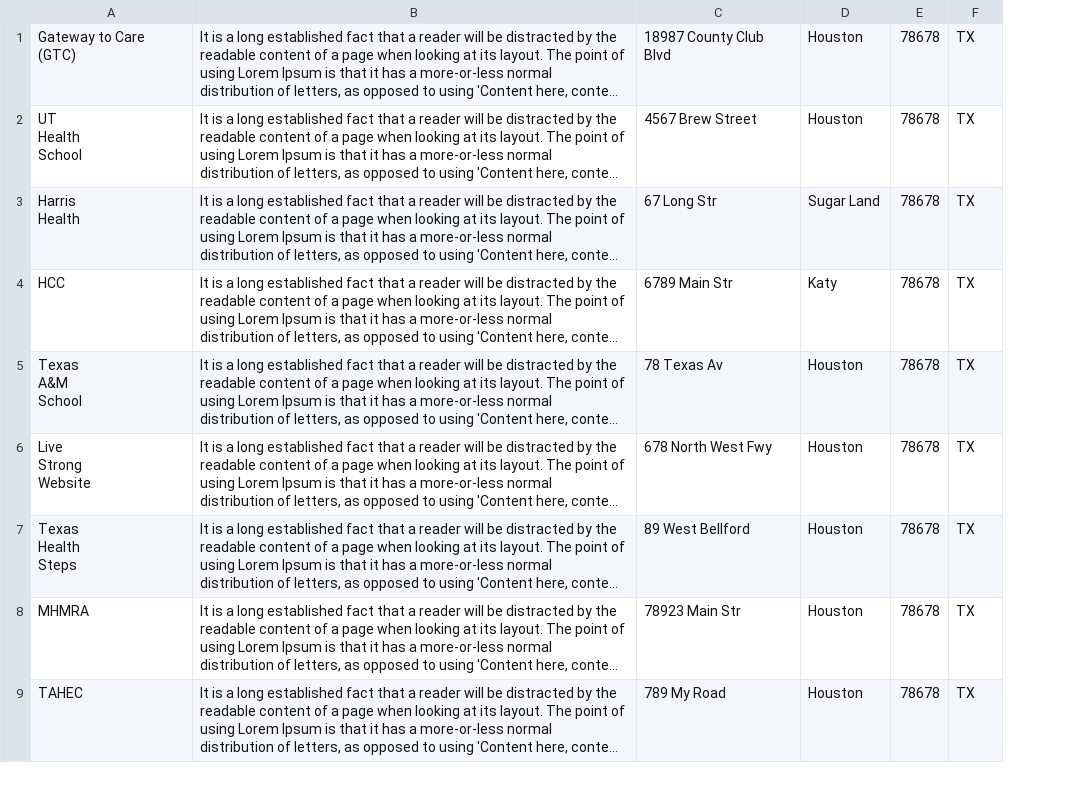
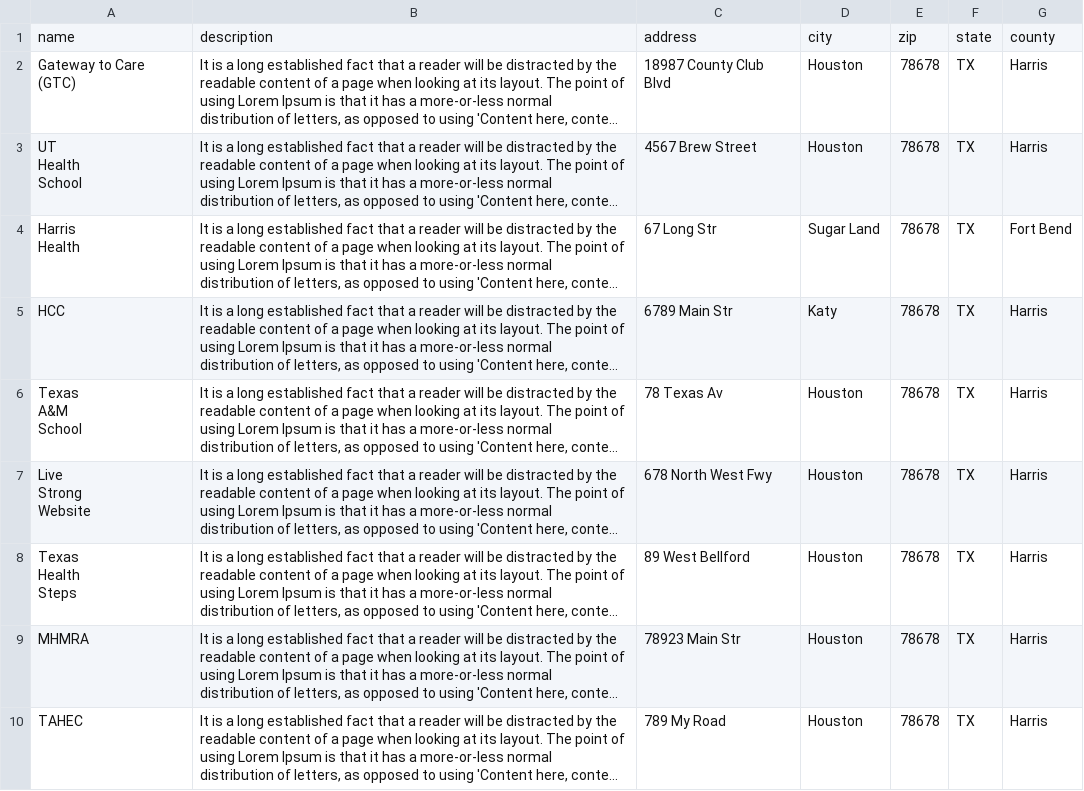
Before and after one commit to DataAnalyticsinStudentHands/TerryManagementApp, a CSV file: locations.csv, drawn as a sheet; only a part is shown; long unchanged cells end in …; addresses are those after the commit; the diff names each change by its address in the sheet, - before the commit and + after, or states it on an @@ line.

```diff
--- a/locations.csv
+++ b/locations.csv
+column G, rows 2-10: Harris | Harris | Fort Bend | Harris | Harris | Harris | Harris | Harris | Harris
+row 1: name | description | address | city | zip | state | county
```
Also changed, not shown: 19 other files.
